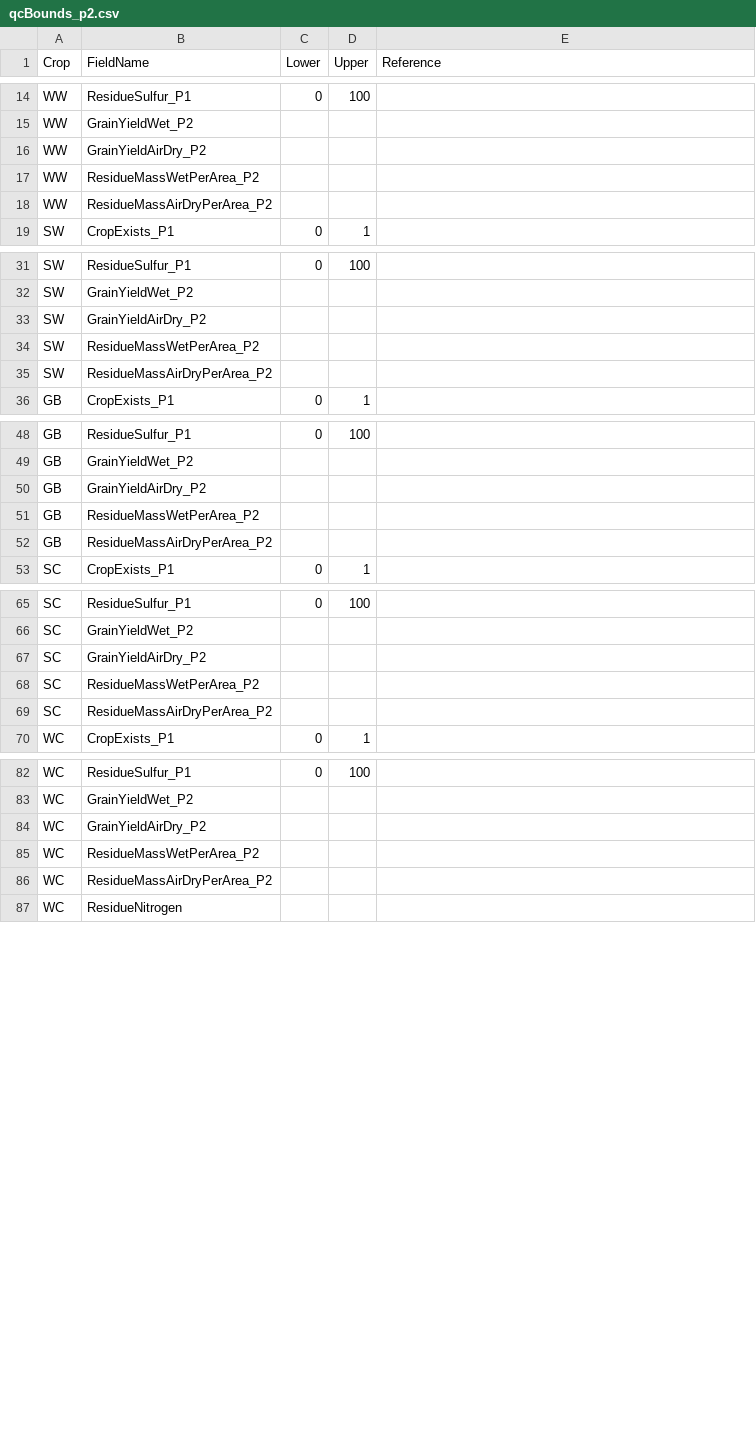
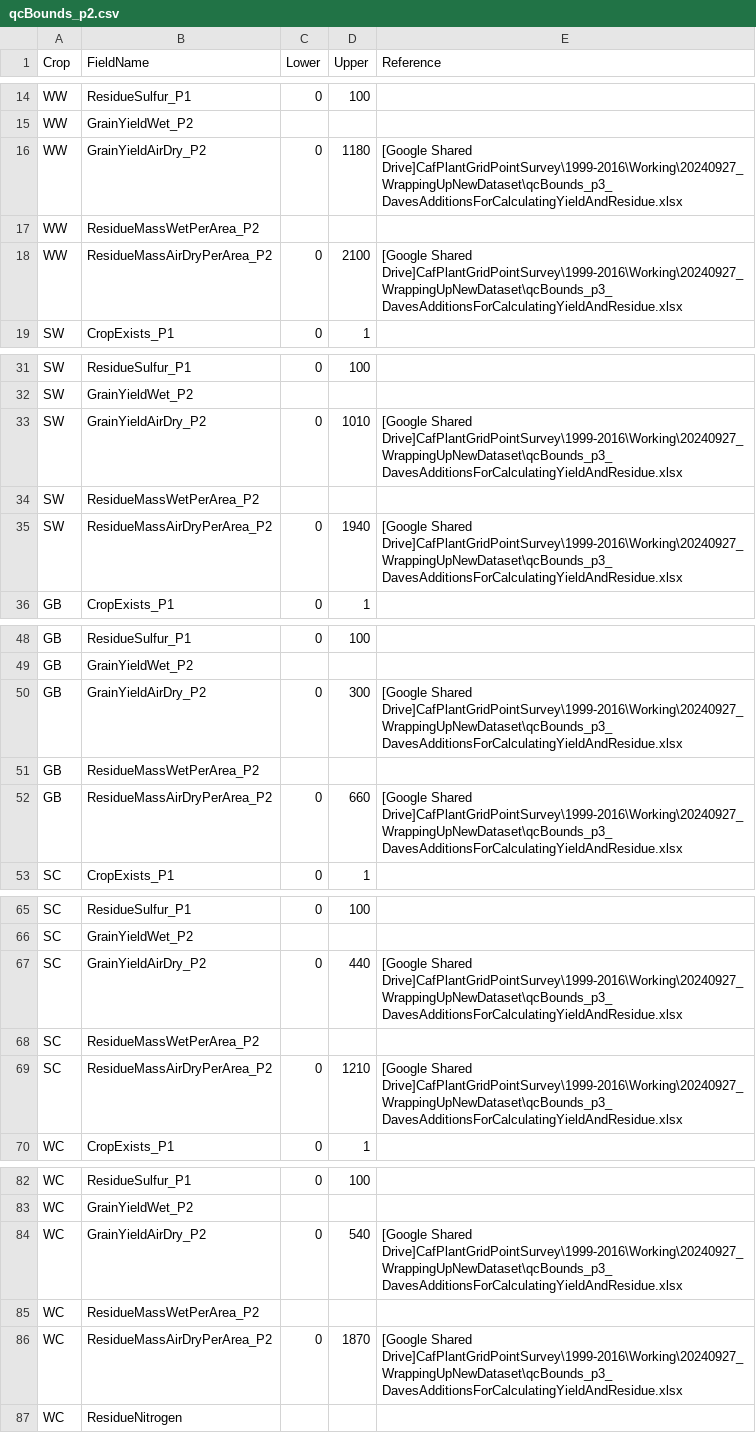
Before and after one commit to cafltar/CafPlantGridPointSurvey_AggregateYieldAndBiomass, a CSV file: Python/data/input/qcBounds_p2.csv, drawn as a sheet; only a part is shown, gaps mark what is left out; the diff covers the shown part only.

Commit message:
Added qc bounds for residue and yield using same values calculated for P3

```diff
--- a/Python/data/input/qcBounds_p2.csv
+++ b/Python/data/input/qcBounds_p2.csv
@@ -15,5 +15,5 @@ WW,ResidueSulfur_P1,0,100,
 WW,GrainYieldWet_P2,,,
-WW,GrainYieldAirDry_P2,,,
+WW,GrainYieldAirDry_P2,0,1180,[Google Shared Drive]CafPlantGridPointSurvey\1999-2016\Working\20240927_WrappingUpNewDataset\qcBounds_p3_DavesAdditionsForCalculatingYieldAndResidue.xlsx
 WW,ResidueMassWetPerArea_P2,,,
-WW,ResidueMassAirDryPerArea_P2,,,
+WW,ResidueMassAirDryPerArea_P2,0,2100,[Google Shared Drive]CafPlantGridPointSurvey\1999-2016\Working\20240927_WrappingUpNewDataset\qcBounds_p3_DavesAdditionsForCalculatingYieldAndResidue.xlsx
 SW,CropExists_P1,0,1,
@@ -32,5 +32,5 @@ SW,ResidueSulfur_P1,0,100,
 SW,GrainYieldWet_P2,,,
-SW,GrainYieldAirDry_P2,,,
+SW,GrainYieldAirDry_P2,0,1010,[Google Shared Drive]CafPlantGridPointSurvey\1999-2016\Working\20240927_WrappingUpNewDataset\qcBounds_p3_DavesAdditionsForCalculatingYieldAndResidue.xlsx
 SW,ResidueMassWetPerArea_P2,,,
-SW,ResidueMassAirDryPerArea_P2,,,
+SW,ResidueMassAirDryPerArea_P2,0,1940,[Google Shared Drive]CafPlantGridPointSurvey\1999-2016\Working\20240927_WrappingUpNewDataset\qcBounds_p3_DavesAdditionsForCalculatingYieldAndResidue.xlsx
 GB,CropExists_P1,0,1,
@@ -49,5 +49,5 @@ GB,ResidueSulfur_P1,0,100,
 GB,GrainYieldWet_P2,,,
-GB,GrainYieldAirDry_P2,,,
+GB,GrainYieldAirDry_P2,0,300,[Google Shared Drive]CafPlantGridPointSurvey\1999-2016\Working\20240927_WrappingUpNewDataset\qcBounds_p3_DavesAdditionsForCalculatingYieldAndResidue.xlsx
 GB,ResidueMassWetPerArea_P2,,,
-GB,ResidueMassAirDryPerArea_P2,,,
+GB,ResidueMassAirDryPerArea_P2,0,660,[Google Shared Drive]CafPlantGridPointSurvey\1999-2016\Working\20240927_WrappingUpNewDataset\qcBounds_p3_DavesAdditionsForCalculatingYieldAndResidue.xlsx
 SC,CropExists_P1,0,1,
@@ -66,5 +66,5 @@ SC,ResidueSulfur_P1,0,100,
 SC,GrainYieldWet_P2,,,
-SC,GrainYieldAirDry_P2,,,
+SC,GrainYieldAirDry_P2,0,440,[Google Shared Drive]CafPlantGridPointSurvey\1999-2016\Working\20240927_WrappingUpNewDataset\qcBounds_p3_DavesAdditionsForCalculatingYieldAndResidue.xlsx
 SC,ResidueMassWetPerArea_P2,,,
-SC,ResidueMassAirDryPerArea_P2,,,
+SC,ResidueMassAirDryPerArea_P2,0,1210,[Google Shared Drive]CafPlantGridPointSurvey\1999-2016\Working\20240927_WrappingUpNewDataset\qcBounds_p3_DavesAdditionsForCalculatingYieldAndResidue.xlsx
 WC,CropExists_P1,0,1,
@@ -83,5 +83,5 @@ WC,ResidueSulfur_P1,0,100,
 WC,GrainYieldWet_P2,,,
-WC,GrainYieldAirDry_P2,,,
+WC,GrainYieldAirDry_P2,0,540,[Google Shared Drive]CafPlantGridPointSurvey\1999-2016\Working\20240927_WrappingUpNewDataset\qcBounds_p3_DavesAdditionsForCalculatingYieldAndResidue.xlsx
 WC,ResidueMassWetPerArea_P2,,,
-WC,ResidueMassAirDryPerArea_P2,,,
+WC,ResidueMassAirDryPerArea_P2,0,1870,[Google Shared Drive]CafPlantGridPointSurvey\1999-2016\Working\20240927_WrappingUpNewDataset\qcBounds_p3_DavesAdditionsForCalculatingYieldAndResidue.xlsx
 WC,ResidueNitrogen,,,
```
Also changed, not shown: 48 edited cells elsewhere in this file.
